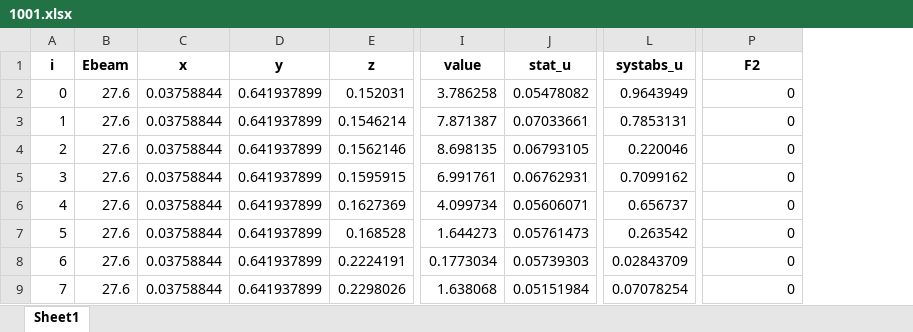
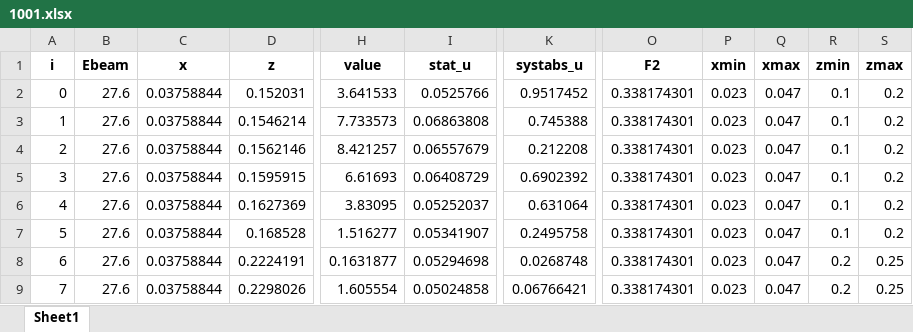
Before and after one commit to jc014/jam3d-1, an Excel workbook: database/sidis/expdata/1001.xlsx, sheet Sheet1, drawn as a sheet; only a part is shown, gaps mark what is left out; values as stored, in another font and other column widths than the file's, no borders; removed rows and columns are numbered as before the commit, all else as after; the diff covers the shown part only; the diff names each change by its address in the sheet, - before the commit and + after, or states it on an @@ line.

```diff
--- a/database/sidis/expdata/1001.xlsx (sheet Sheet1)
+++ b/database/sidis/expdata/1001.xlsx (sheet Sheet1)
-column D (y), rows 2-9: all 0.641937899
+column P (xmin), rows 2-9: all 0.023
+column Q (xmax), rows 2-9: all 0.047
+column R (zmin), rows 2-9: 0.1 | 0.1 | 0.1 | 0.1 | 0.1 | 0.1 | 0.2 | 0.2
+column S (zmax), rows 2-9: 0.2 | 0.2 | 0.2 | 0.2 | 0.2 | 0.2 | 0.25 | 0.25
-H2 (value): 3.786258
+H2 (value): 3.641533
-I2 (stat_u): 0.05478082
+I2 (stat_u): 0.0525766
-K2 (systabs_u): 0.9643949
+K2 (systabs_u): 0.9517452
-O2:O9 (F2): 0
+O2:O9 (F2): 0.338174301
-H3 (value): 7.871387
+H3 (value): 7.733573
-I3 (stat_u): 0.07033661
+I3 (stat_u): 0.06863808
-K3 (systabs_u): 0.7853131
+K3 (systabs_u): 0.745388
-H4 (value): 8.698135
+H4 (value): 8.421257
-I4 (stat_u): 0.06793105
+I4 (stat_u): 0.06557679
-K4 (systabs_u): 0.220046
+K4 (systabs_u): 0.212208
-H5 (value): 6.991761
+H5 (value): 6.61693
-I5 (stat_u): 0.06762931
+I5 (stat_u): 0.06408729
-K5 (systabs_u): 0.7099162
+K5 (systabs_u): 0.6902392
-H6 (value): 4.099734
+H6 (value): 3.83095
-I6 (stat_u): 0.05606071
+I6 (stat_u): 0.05252037
-K6 (systabs_u): 0.656737
+K6 (systabs_u): 0.631064
-H7 (value): 1.644273
+H7 (value): 1.516277
-I7 (stat_u): 0.05761473
+I7 (stat_u): 0.05341907
-K7 (systabs_u): 0.263542
+K7 (systabs_u): 0.2495758
-H8 (value): 0.1773034
+H8 (value): 0.1631877
-I8 (stat_u): 0.05739303
+I8 (stat_u): 0.05294698
-K8 (systabs_u): 0.02843709
+K8 (systabs_u): 0.0268748
-H9 (value): 1.638068
+H9 (value): 1.605554
-I9 (stat_u): 0.05151984
+I9 (stat_u): 0.05024858
-K9 (systabs_u): 0.07078254
+K9 (systabs_u): 0.06766421
```
Also changed, not shown: 1308 edited cells elsewhere in this sheet, database/sidis/expdata/1000.xlsx, database/sidis/expdata/1002.xlsx, 18 other files.
